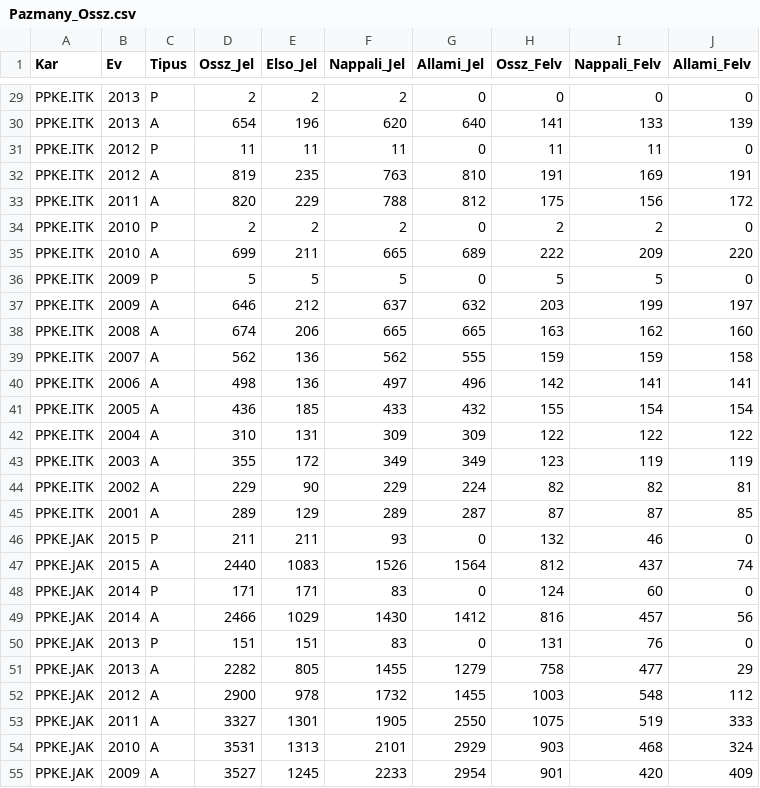
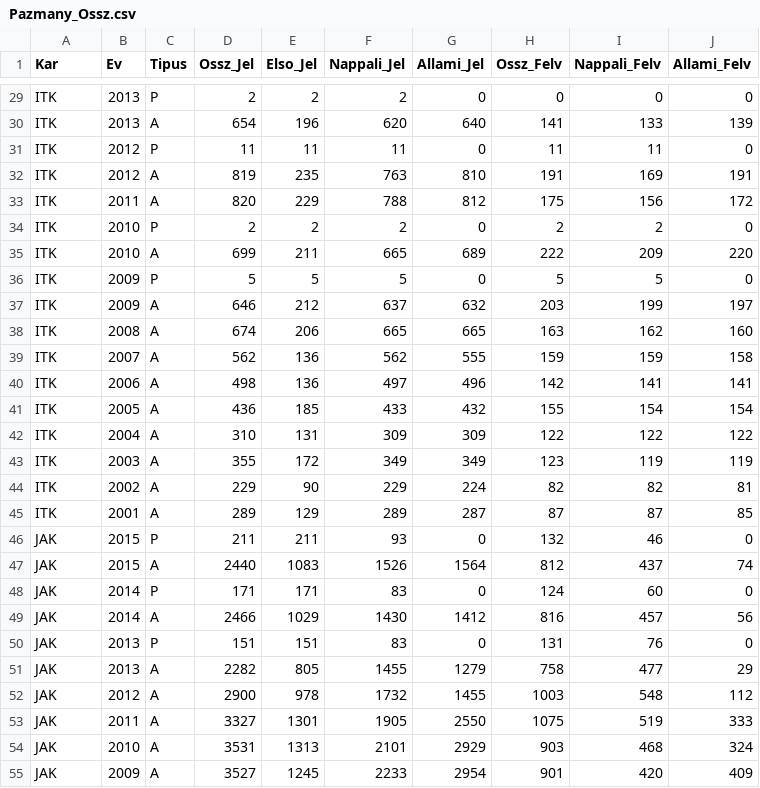
Before and after one commit to gurbanics/pytech-vis, a CSV file: notebooks/Pazmany_Ossz.csv, drawn as a sheet; only a part is shown, gaps mark what is left out; the diff covers the shown part only; the diff names each change by its address in the sheet, - before the commit and + after, or states it on an @@ line.

```diff
--- a/notebooks/Pazmany_Ossz.csv
+++ b/notebooks/Pazmany_Ossz.csv
-A29:A45 (Kar): PPKE.ITK
+A29:A45 (Kar): ITK
-A46:A55 (Kar): PPKE.JAK
+A46:A55 (Kar): JAK
```
Also changed, not shown: 46 edited cells elsewhere in this file, 2 other files.
